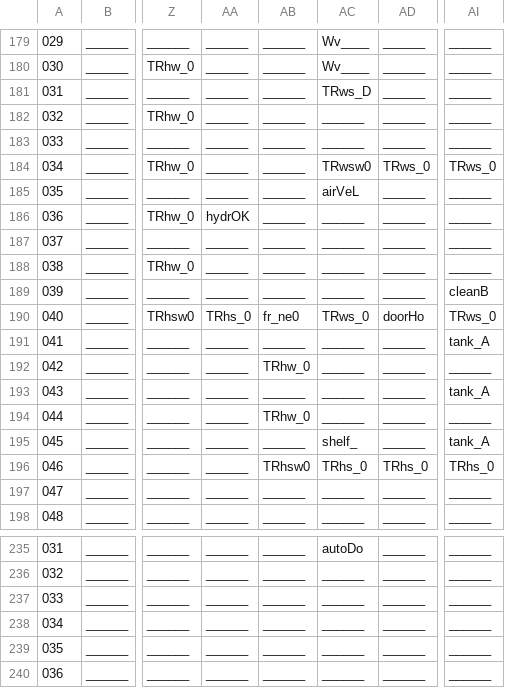
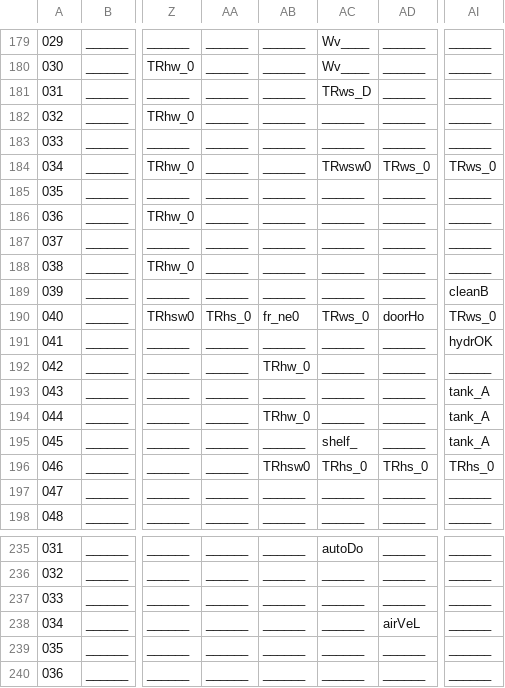
Before and after one commit to WolfgangBischoff/Ceres, a CSV file: src/main/java/res/level/crewdeck/crewdeck.csv, drawn as a sheet; only a part is shown, gaps mark what is left out; the diff names each change by its address in the sheet, - before the commit and + after, or states it on an @@ line.

```diff
--- a/src/main/java/res/level/crewdeck/crewdeck.csv
+++ b/src/main/java/res/level/crewdeck/crewdeck.csv
-AC185: airVeL
+AC185: ______
-AA186: hydrOK
+AA186: ______
-AI191: tank_A
+AI191: hydrOK
-AI194: ______
+AI194: tank_A
-AD238: ______
+AD238: airVeL
```
Also changed, not shown: src/main/java/res/global_systems/transporter_air_system.csv, src/main/java/res/level/transporter/transporter.csv, 5 other files.
